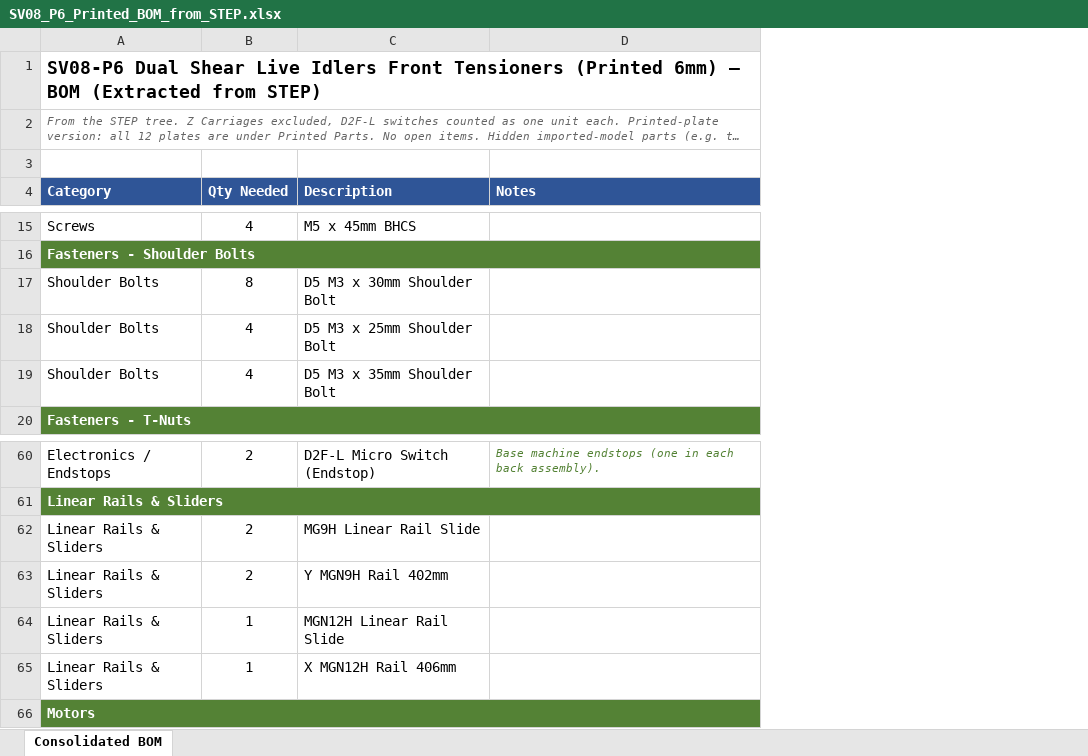
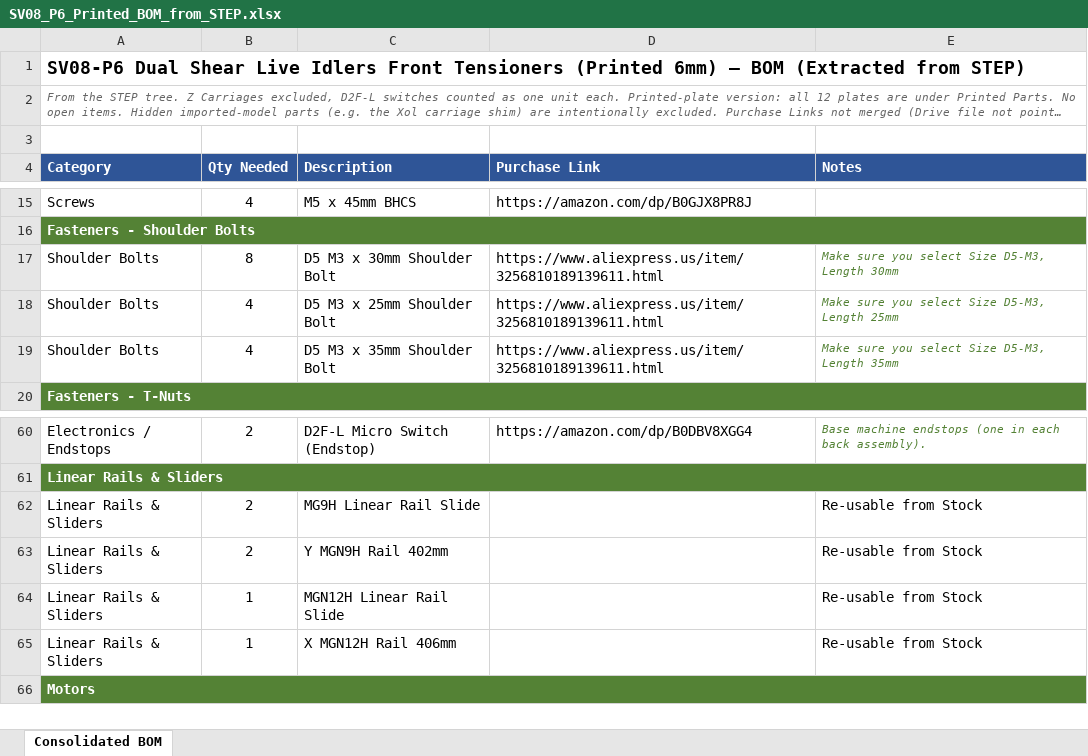
Before and after one commit to MASantangelo/SV08-Enhanced-Gantry-Projects, an Excel workbook: Printed Version/SV08_P6_Printed_BOM_from_STEP.xlsx, sheet Consolidated BOM, drawn as a sheet; only a part is shown, gaps mark what is left out; long unchanged cells end in …; values as stored, in another font and other column widths than the file's, no borders; addresses are those after the commit; the diff covers the shown part only; the diff names each change by its address in the sheet, - before the commit and + after, or states it on an @@ line.

```diff
--- a/Printed Version/SV08_P6_Printed_BOM_from_STEP.xlsx (sheet Consolidated BOM)
+++ b/Printed Version/SV08_P6_Printed_BOM_from_STEP.xlsx (sheet Consolidated BOM)
+column D (Purchase Link), rows 15-19: https://amazon.com/dp/B0GJX8PR8J |  | https://www.aliexpress.us/item/3256810189139611.html | https://www.aliexpress.us/item/3256810189139611.html | https://www.aliexpress.us/item/3256810189139611.html; row 60: https://amazon.com/dp/B0DBV8XGG4
-E17 (Notes): (empty)
+E17 (Notes): Make sure you select Size D5-M3, Length 30mm
-E18 (Notes): (empty)
+E18 (Notes): Make sure you select Size D5-M3, Length 25mm
-E19 (Notes): (empty)
+E19 (Notes): Make sure you select Size D5-M3, Length 35mm
-E62:E65 (Notes): (empty)
+E62:E65 (Notes): Re-usable from Stock
```
Also changed, not shown: 24 edited cells elsewhere in this sheet, 2 other files.
